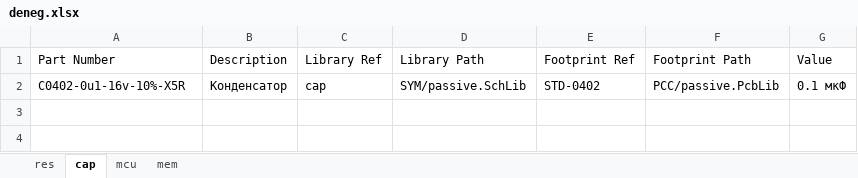
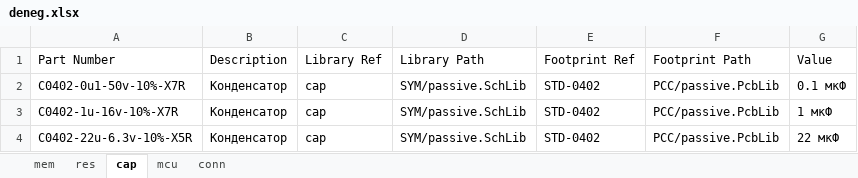
Before and after one commit to egordenisov/altium-lib, an Excel workbook: deneg.xlsx, sheet cap, drawn as a sheet; values as stored, in another font and other column widths than the file's, no borders; charts and pictures not drawn; the diff names each change by its address in the sheet, - before the commit and + after, or states it on an @@ line.

```diff
--- a/deneg.xlsx (sheet cap)
+++ b/deneg.xlsx (sheet cap)
+sheet tab: conn
@@ sheet tab order changed: mem | res | cap | mcu | conn @@
-A2 (Part Number): C0402-0u1-16v-10%-X5R
+A2 (Part Number): C0402-0u1-50v-10%-X7R
+row 3: C0402-1u-16v-10%-X7R | Конденсатор | cap | SYM/passive.SchLib | STD-0402 | PCC/passive.PcbLib | 1 мкФ
+row 4: C0402-22u-6.3v-10%-X5R | Конденсатор | cap | SYM/passive.SchLib | STD-0402 | PCC/passive.PcbLib | 22 мкФ
```
Also changed, not shown: sheet res, charts or pictures, 4 other files.
